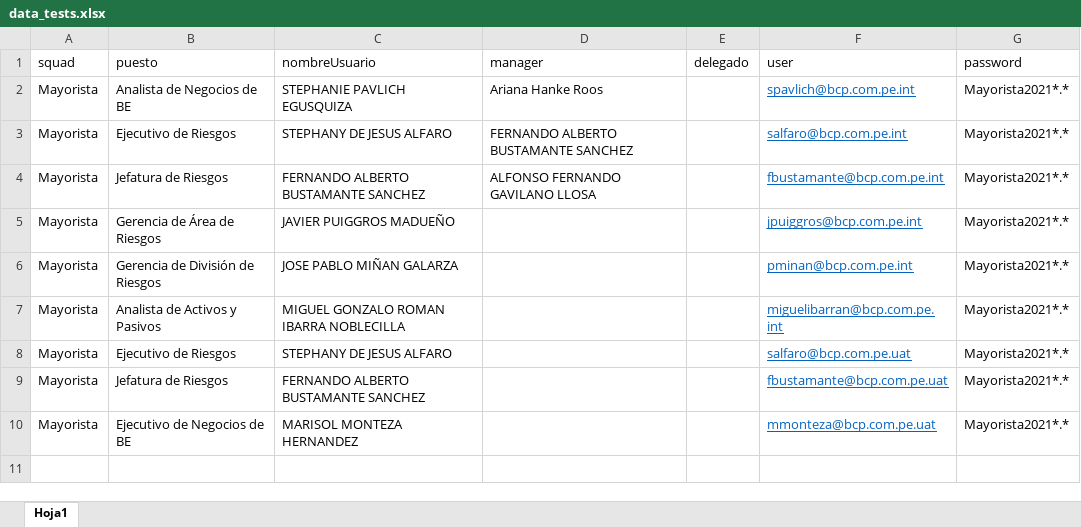
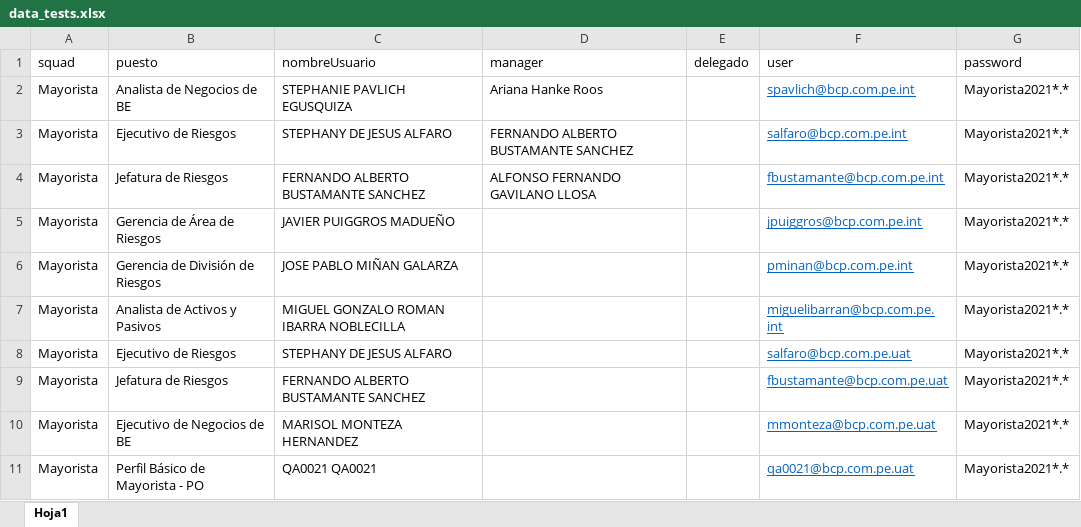
Before and after one commit to alexhmc/Salesforce_Control_Access, an Excel workbook: static/data/data_tests.xlsx, sheet Hoja1, drawn as a sheet; values as stored, in another font and other column widths than the file's, no borders; table styles not drawn; the diff names each change by its address in the sheet, - before the commit and + after, or states it on an @@ line.

Commit message:
Agregamos PO Mayorista

```diff
--- a/static/data/data_tests.xlsx (sheet Hoja1)
+++ b/static/data/data_tests.xlsx (sheet Hoja1)
+row 11: Mayorista | Perfil Básico de Mayorista - PO | QA0021 QA0021 |  |  | qa0021@bcp.com.pe.uat | Mayorista2021*.*
```
